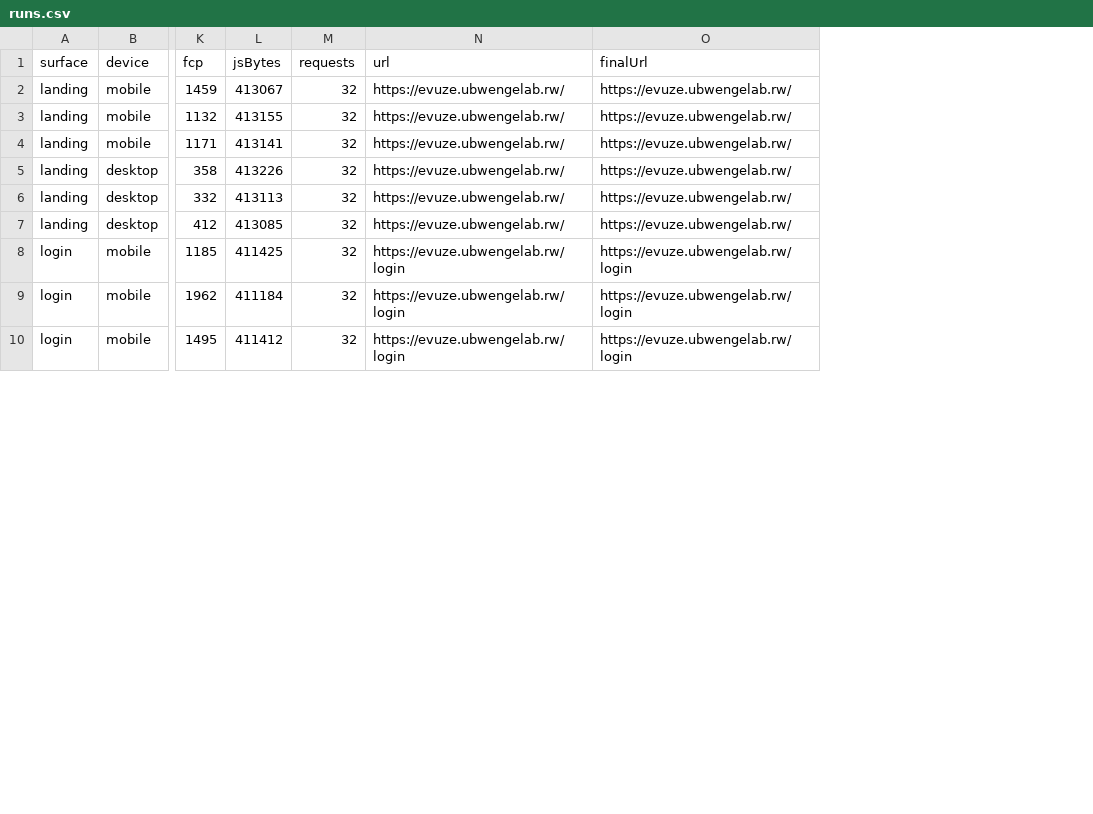
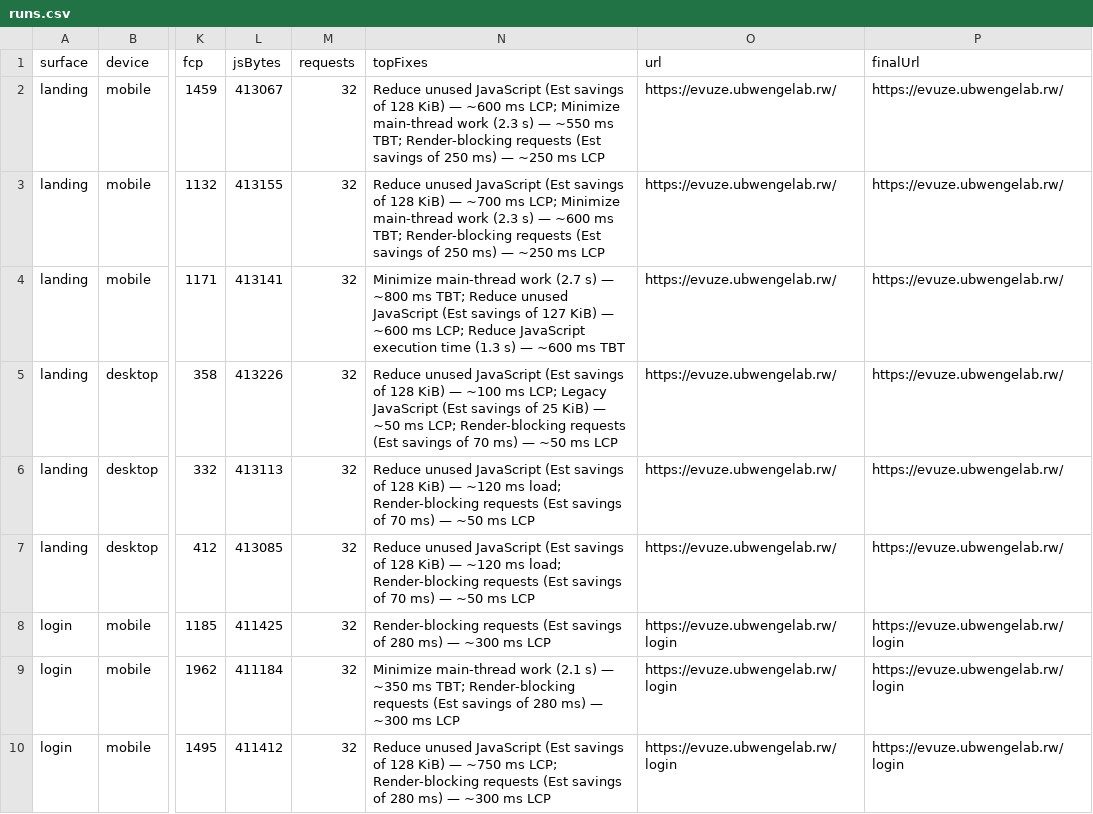
Before and after one commit to Ubwenge-Lab/pharmacy_front, a CSV file: docs/baseline-2026-Q4/lighthouse-harness-sample/runs.csv, drawn as a sheet; only a part is shown, gaps mark what is left out; the diff names each change by its address in the sheet, - before the commit and + after, or states it on an @@ line.

Commit message:
feat(perf): top-fixes column (biggest estimated savings) + all-portals route list for seeded roles

```diff
--- a/docs/baseline-2026-Q4/lighthouse-harness-sample/runs.csv
+++ b/docs/baseline-2026-Q4/lighthouse-harness-sample/runs.csv
+column N (topFixes), rows 2-10: Reduce unused JavaScript (Est savings of 128 KiB) — ~600 ms LCP; Minimize main-thread work (2.3 s) — ~550 ms TBT; Render-blocking requests (Est savings of 250 ms) — ~250 ms LCP | Reduce unused JavaScript (Est savings of 128 KiB) — ~700 ms LCP; Minimize main-thread work (2.3 s) — ~600 ms TBT; Render-blocking requests (Est savings of 250 ms) — ~250 ms LCP | Minimize main-thread work (2.7 s) — ~800 ms TBT; Reduce unused JavaScript (Est savings of 127 KiB) — ~600 ms LCP; Reduce JavaScript execution time (1.3 s) — ~600 ms TBT | Reduce unused JavaScript (Est savings of 128 KiB) — ~100 ms LCP; Legacy JavaScript (Est savings of 25 KiB) — ~50 ms LCP; Render-blocking requests (Est savings of 70 ms) — ~50 ms LCP | Reduce unused JavaScript (Est savings of 128 KiB) — ~120 ms load; Render-blocking requests (Est savings of 70 ms) — ~50 ms LCP | Reduce unused JavaScript (Est savings of 128 KiB) — ~120 ms load; Render-blocking requests (Est savings of 70 ms) — ~50 ms LCP | Render-blocking requests (Est savings of 280 ms) — ~300 ms LCP | Minimize main-thread work (2.1 s) — ~350 ms TBT; Render-blocking requests (Est savings of 280 ms) — ~300 ms LCP | Reduce unused JavaScript (Est savings of 128 KiB) — ~750 ms LCP; Render-blocking requests (Est savings of 280 ms) — ~300 ms LCP
```
Also changed, not shown: docs/baseline-2026-Q4/lighthouse-harness-sample/summary.csv, 4 other files.
